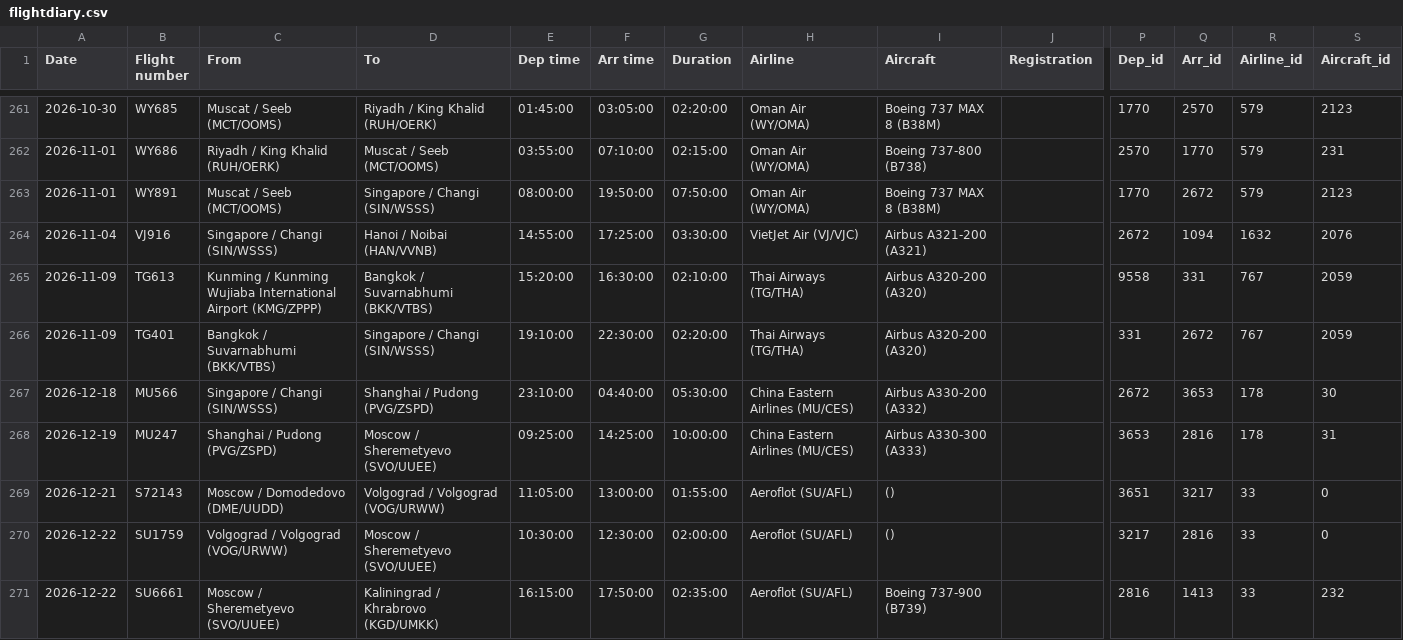
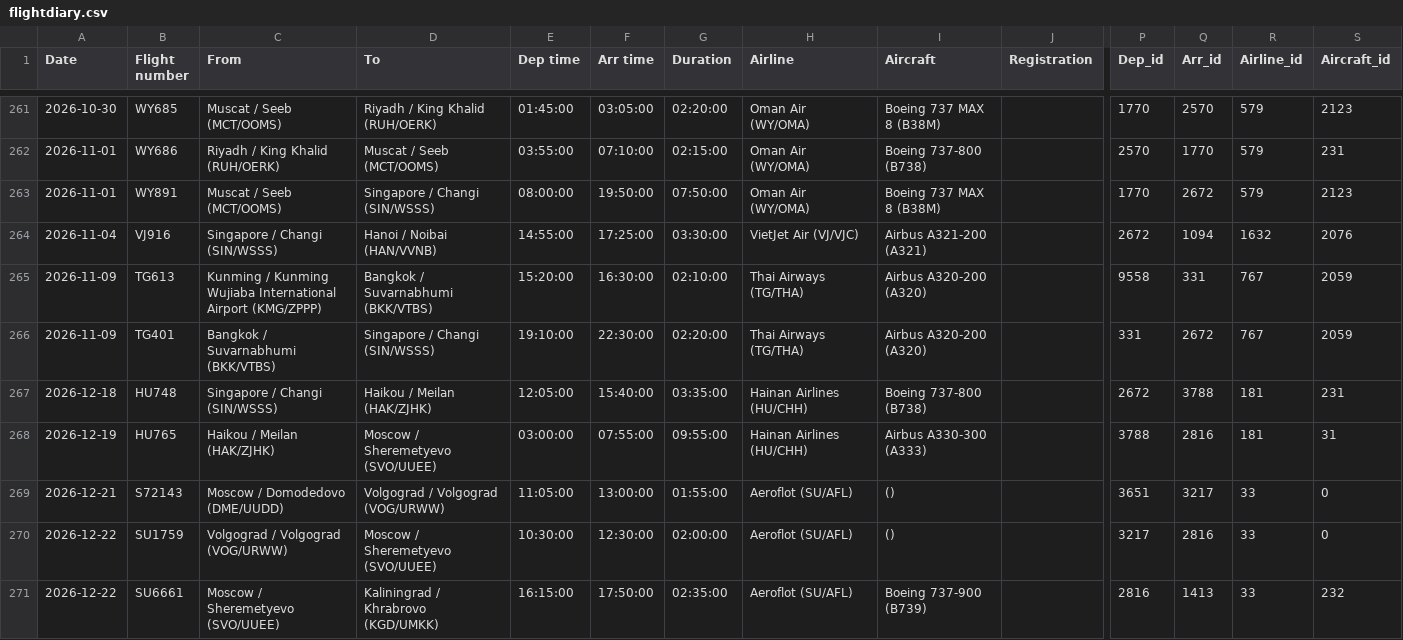
Before and after one commit to xuanx1/worldOyster, a CSV file: data/flightdiary.csv, drawn as a sheet; only a part is shown, gaps mark what is left out; the diff names each change by its address in the sheet, - before the commit and + after, or states it on an @@ line.

```diff
--- a/data/flightdiary.csv
+++ b/data/flightdiary.csv
-B267 (Flight number): MU566
+B267 (Flight number): HU748
-D267 (To): Shanghai / Pudong (PVG/ZSPD)
+D267 (To): Haikou / Meilan (HAK/ZJHK)
-E267 (Dep time): 23:10:00
+E267 (Dep time): 12:05:00
-F267 (Arr time): 04:40:00
+F267 (Arr time): 15:40:00
-G267 (Duration): 05:30:00
+G267 (Duration): 03:35:00
-H267:H268 (Airline): China Eastern Airlines (MU/CES)
+H267:H268 (Airline): Hainan Airlines (HU/CHH)
-I267 (Aircraft): Airbus A330-200 (A332)
+I267 (Aircraft): Boeing 737-800 (B738)
-Q267 (Arr_id): 3653
+Q267 (Arr_id): 3788
-R267:R268 (Airline_id): 178
+R267:R268 (Airline_id): 181
-S267 (Aircraft_id): 30
+S267 (Aircraft_id): 231
-B268 (Flight number): MU247
+B268 (Flight number): HU765
-C268 (From): Shanghai / Pudong (PVG/ZSPD)
+C268 (From): Haikou / Meilan (HAK/ZJHK)
-E268 (Dep time): 09:25:00
+E268 (Dep time): 03:00:00
-F268 (Arr time): 14:25:00
+F268 (Arr time): 07:55:00
-G268 (Duration): 10:00:00
+G268 (Duration): 09:55:00
-P268 (Dep_id): 3653
+P268 (Dep_id): 3788
```
Also changed, not shown: data/land-journey.csv, 6 other files.
